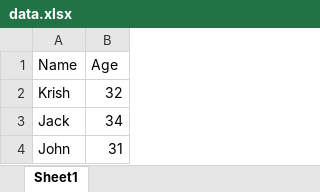
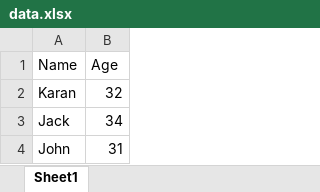
Before and after one commit to Kapil987/pythonForMlops, an Excel workbook: 9-Data_Analysis_With_Python/data.xlsx, sheet Sheet1, drawn as a sheet; values as stored, in another font and other column widths than the file's, no borders; the diff names each change by its address in the sheet, - before the commit and + after, or states it on an @@ line.

```diff
--- a/9-Data_Analysis_With_Python/data.xlsx (sheet Sheet1)
+++ b/9-Data_Analysis_With_Python/data.xlsx (sheet Sheet1)
-A2 (Name): Krish
+A2 (Name): Karan
```
Also changed, not shown: 16 other files.
